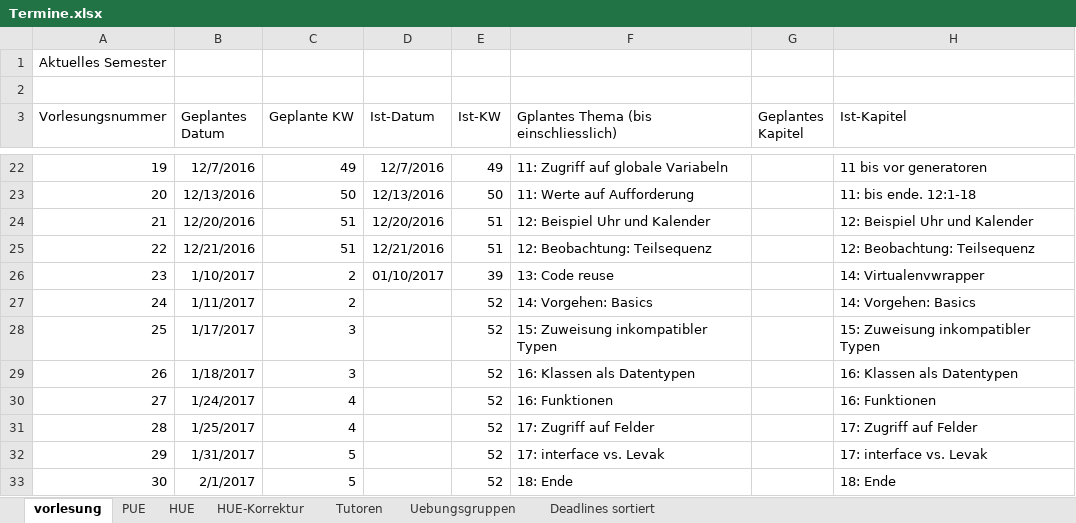
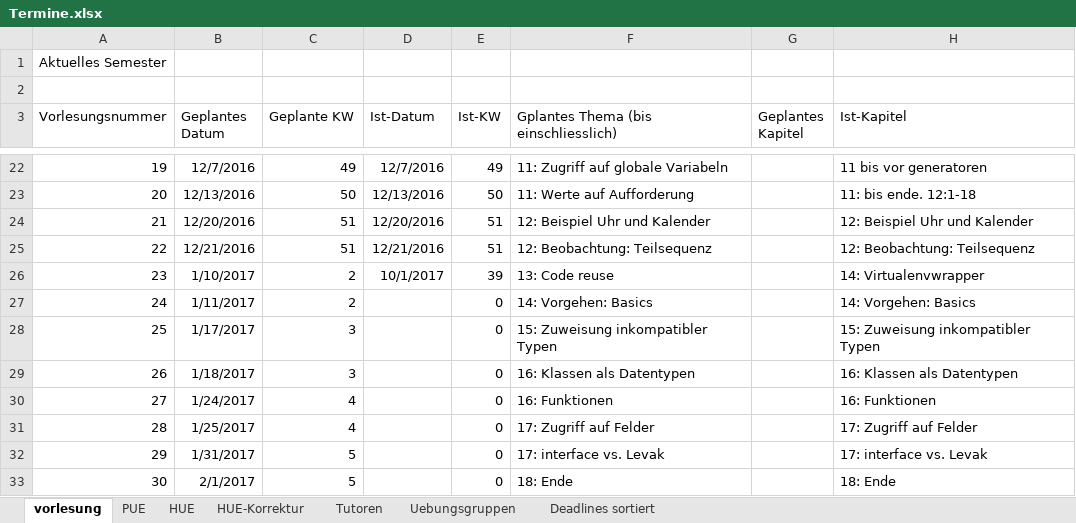
Before and after one commit to hkarl/gp1_upb, an Excel workbook: meetings/Termine.xlsx, sheet vorlesung, drawn as a sheet; only a part is shown, gaps mark what is left out; values as stored, in another font and other column widths than the file's, no borders; the diff names each change by its address in the sheet, - before the commit and + after, or states it on an @@ line.

```diff
--- a/meetings/Termine.xlsx (sheet vorlesung)
+++ b/meetings/Termine.xlsx (sheet vorlesung)
-D26 (Ist-Datum): 01/10/2017
+D26 (Ist-Datum): 10/1/2017
-E27:E33 (Ist-KW): 52
+E27:E33 (Ist-KW): 0
```
Also changed, not shown: sheet HUE, sheet HUE-Korrektur.
